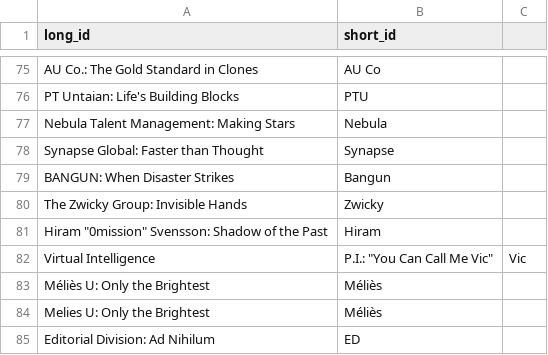
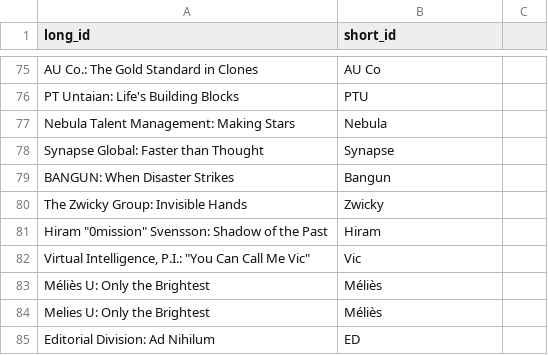
Before and after one commit to migueldlr/makers-eye, a CSV file: src/lib/id_mapping.csv, drawn as a sheet; only a part is shown, gaps mark what is left out; removed rows and columns are numbered as before the commit, all else as after; the diff names each change by its address in the sheet, - before the commit and + after, or states it on an @@ line.

Commit message:
id mapping

```diff
--- a/src/lib/id_mapping.csv
+++ b/src/lib/id_mapping.csv
-row 82: Virtual Intelligence | P.I.: "You Can Call Me Vic" | Vic
+row 82: Virtual Intelligence, P.I.: "You Can Call Me Vic" | Vic
```
